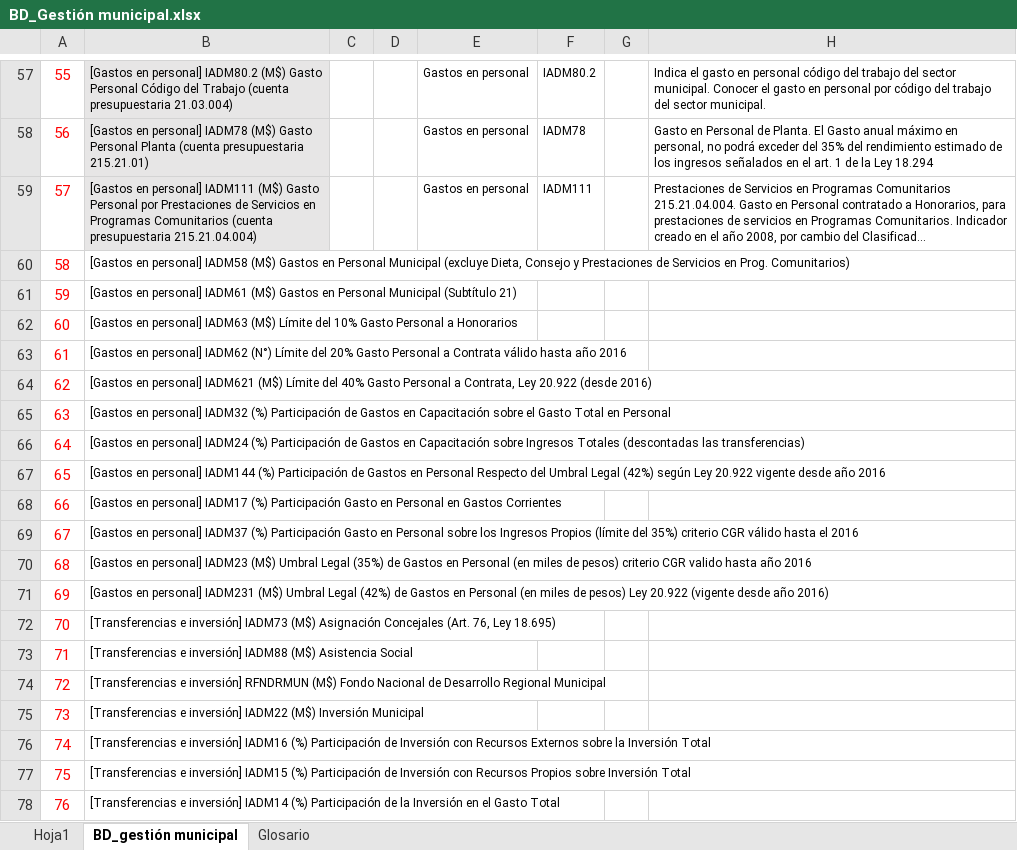
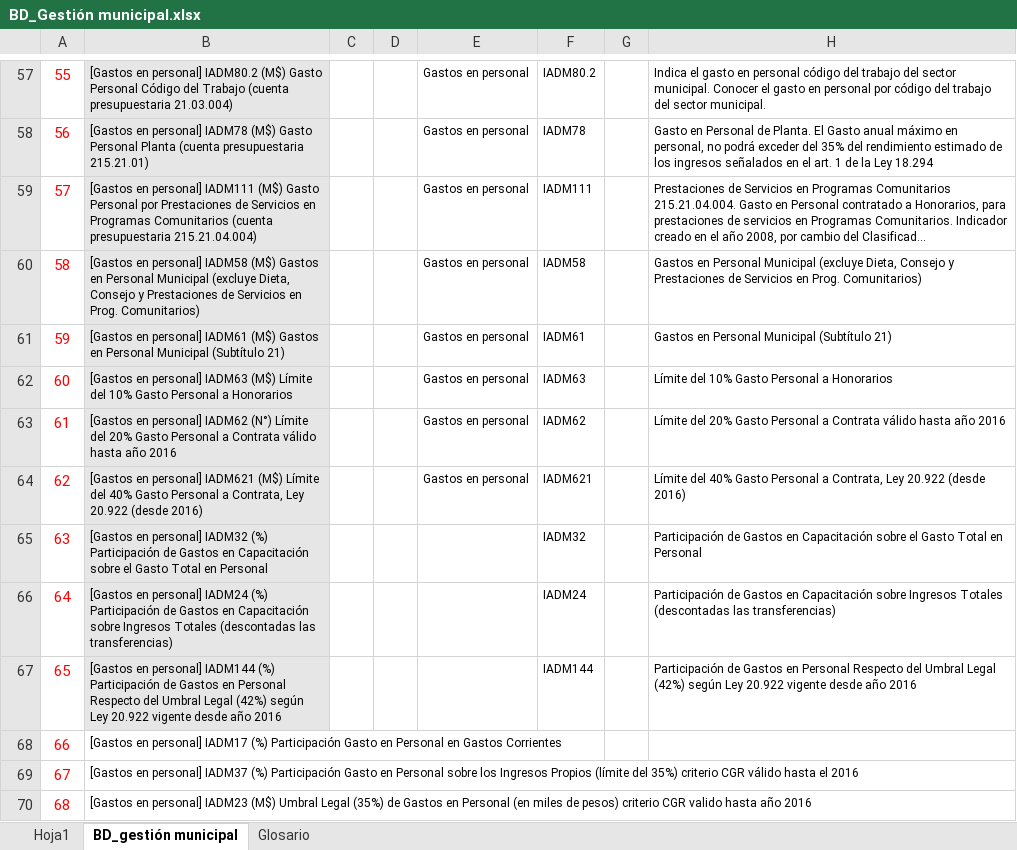
Before and after one commit to Sud-Austral/DATA-MUNI, an Excel workbook: BD_Gestión municipal.xlsx, sheet BD_gestión municipal, drawn as a sheet; only a part is shown, gaps mark what is left out; the shorter side is filled out with more unchanged rows; long unchanged cells end in …; values as stored, in another font and other column widths than the file's, no borders; table styles not drawn; the diff names each change by its address in the sheet, - before the commit and + after, or states it on an @@ line.

Commit message:
Update BD_Gestión municipal.xlsx

```diff
--- a/BD_Gestión municipal.xlsx (sheet BD_gestión municipal)
+++ b/BD_Gestión municipal.xlsx (sheet BD_gestión municipal)
-B60:B67 fill: none
+B60:B67 fill: #E7E6E6
-E60:E64: (empty)
+E60:E64: Gastos en personal
-F60: (empty)
+F60: IADM58
-H60: (empty)
+H60: Gastos en Personal Municipal (excluye Dieta, Consejo y Prestaciones de Servicios en Prog. Comunitarios)
-F61: (empty)
+F61: IADM61
-H61: (empty)
+H61: Gastos en Personal Municipal (Subtítulo 21)
-F62: (empty)
+F62: IADM63
-H62: (empty)
+H62: Límite del 10% Gasto Personal a Honorarios
-F63: (empty)
+F63: IADM62
-H63: (empty)
+H63: Límite del 20% Gasto Personal a Contrata válido hasta año 2016
-F64: (empty)
+F64: IADM621
-H64: (empty)
+H64: Límite del 40% Gasto Personal a Contrata, Ley 20.922 (desde 2016)
-F65: (empty)
+F65: IADM32
-H65: (empty)
+H65: Participación de Gastos en Capacitación sobre el Gasto Total en Personal
-F66: (empty)
+F66: IADM24
-H66: (empty)
+H66: Participación de Gastos en Capacitación sobre Ingresos Totales (descontadas las transferencias)
-F67: (empty)
+F67: IADM144
-H67: (empty)
+H67: Participación de Gastos en Personal Respecto del Umbral Legal (42%) según Ley 20.922 vigente desde año 2016
```
Also changed, not shown: sheet Glosario.
